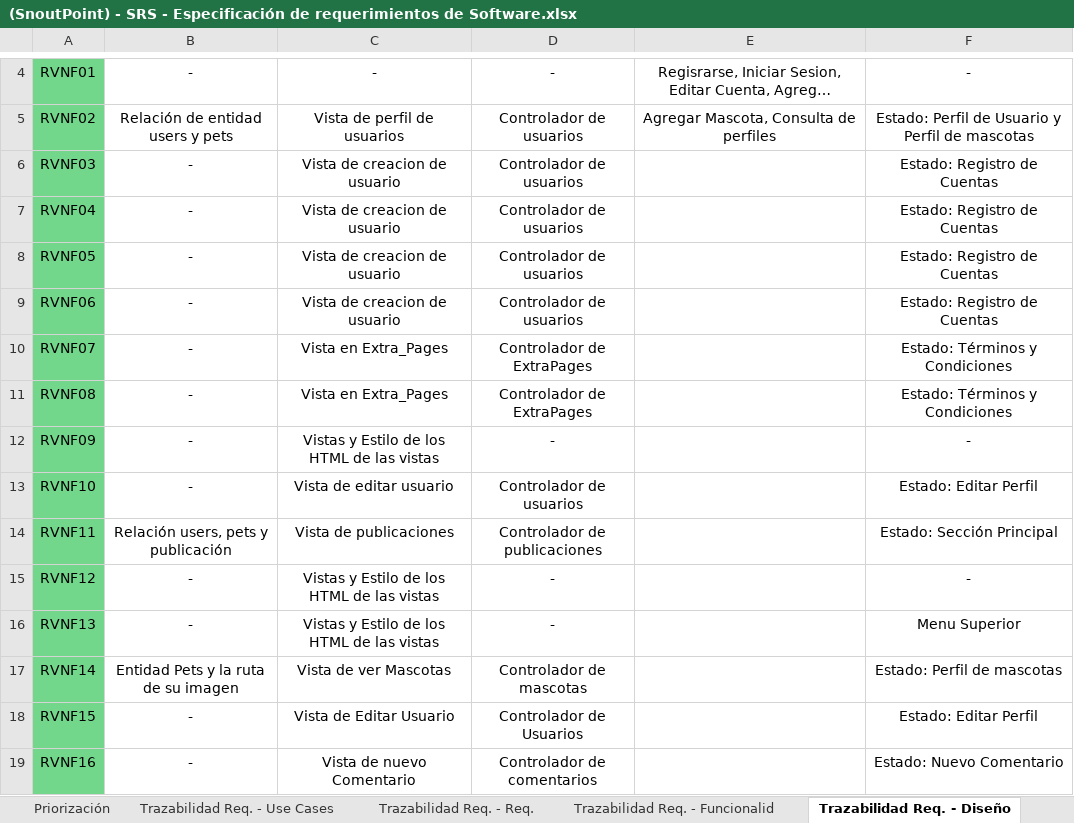
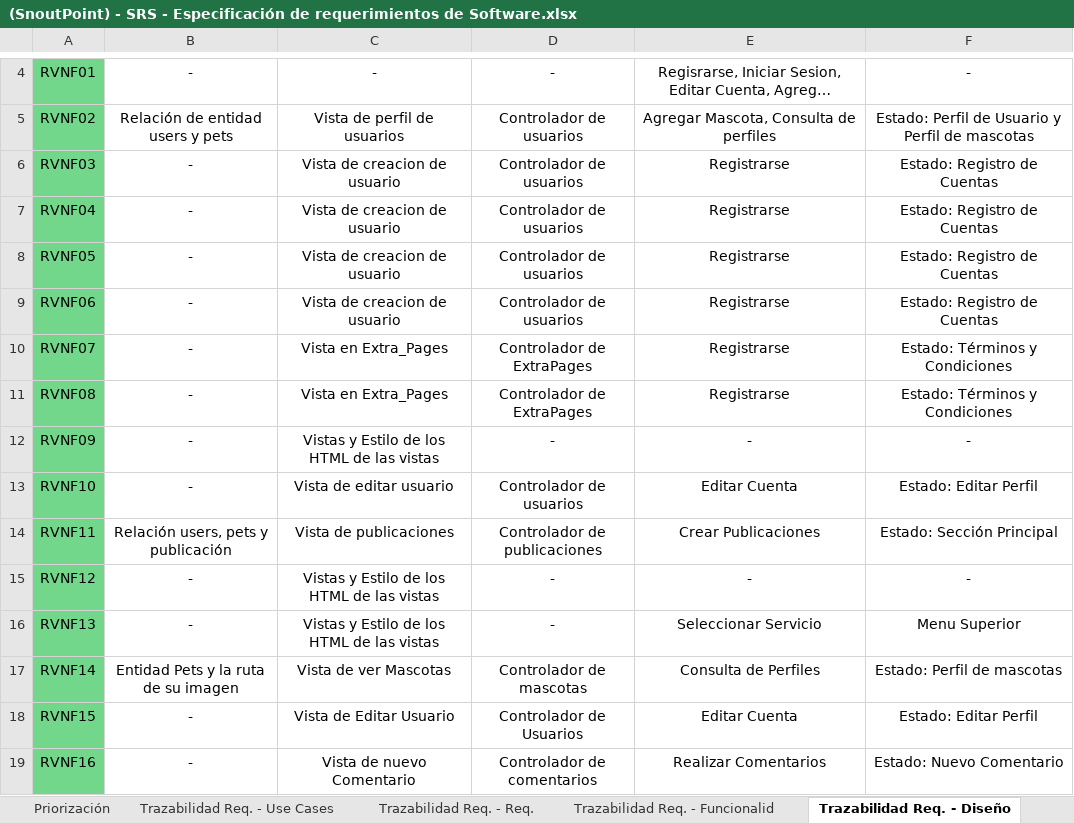
Before and after one commit to Mutisantos/SnoutPoint, an Excel workbook: Proyecto/Quinto Incremento/Documentos/(SnoutPoint) - SRS - Especificación de requerimientos de Software.xlsx, sheet Trazabilidad Req. - Diseño, drawn as a sheet; only a part is shown, gaps mark what is left out; long unchanged cells end in …; values as stored, in another font and other column widths than the file's, no borders; the diff covers the shown part only; the diff names each change by its address in the sheet, - before the commit and + after, or states it on an @@ line.

```diff
--- a/Proyecto/Quinto Incremento/Documentos/(SnoutPoint) - SRS - Especificación de requerimientos de Software.xlsx (sheet Trazabilidad Req. - Diseño)
+++ b/Proyecto/Quinto Incremento/Documentos/(SnoutPoint) - SRS - Especificación de requerimientos de Software.xlsx (sheet Trazabilidad Req. - Diseño)
-E6:E11: (empty)
+E6:E11: Registrarse
-E12: (empty)
+E12: -
-E13: (empty)
+E13: Editar Cuenta
-E14: (empty)
+E14: Crear Publicaciones
-E15: (empty)
+E15: -
-E16: (empty)
+E16: Seleccionar Servicio
-E17: (empty)
+E17: Consulta de Perfiles
-E18: (empty)
+E18: Editar Cuenta
-E19: (empty)
+E19: Realizar Comentarios
```
Also changed, not shown: 81 edited cells elsewhere in this sheet, sheet Priorización, sheet Requerimientos de Despliegue, sheet Requerimientos de Vistas, sheet Requerimientos de Cuentas de Us, sheet Requerimientos de Servicios, sheet Requerimientos de Perfil de Mas, 2 more sheets, charts or pictures, 2 other files.
